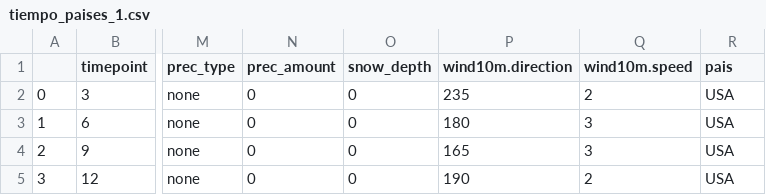
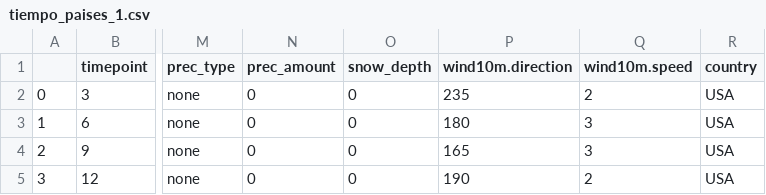
Before and after one commit to Adalab/DA_PromoC_modulo2_sprint2_Mari_y_Mina, a CSV file: ETL/datos/tiempo_paises_1.csv, drawn as a sheet; only a part is shown, gaps mark what is left out; the diff names each change by its address in the sheet, - before the commit and + after, or states it on an @@ line.

```diff
--- a/ETL/datos/tiempo_paises_1.csv
+++ b/ETL/datos/tiempo_paises_1.csv
-R1: pais
+R1: country
```
Also changed, not shown: 3 other files.
